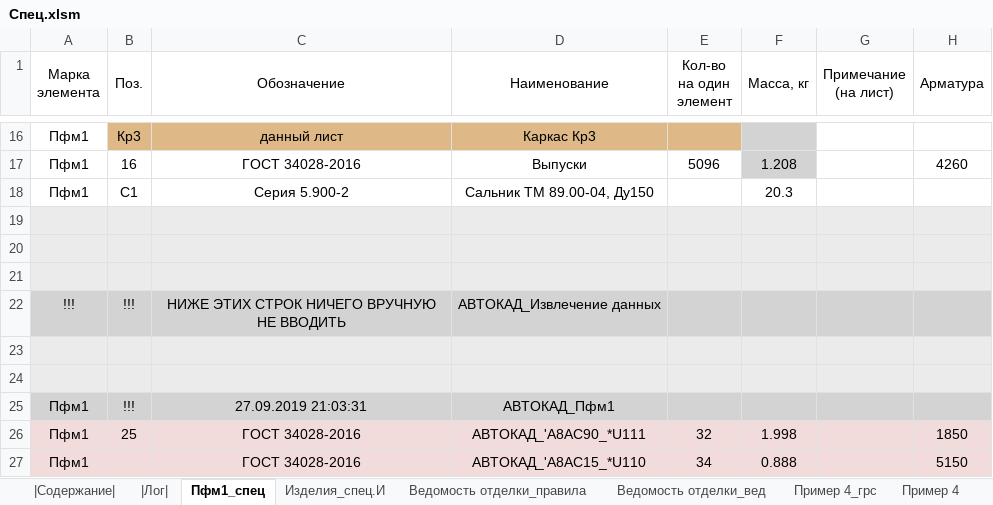
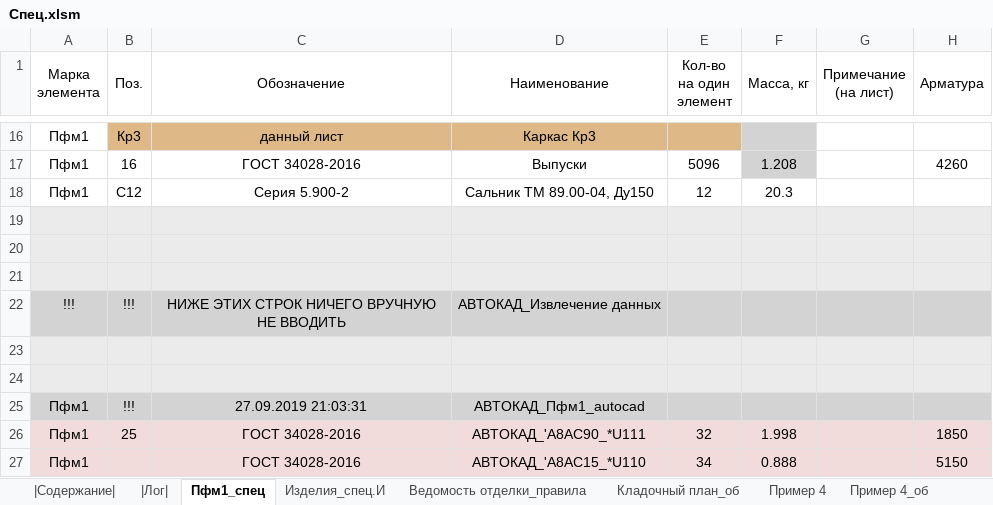
Before and after one commit to kuvbur/material-specification, an Excel workbook: Спец.xlsm, sheet Пфм1_спец, drawn as a sheet; only a part is shown, gaps mark what is left out; values as stored, in another font and other column widths than the file's, no borders; conditional formats not drawn; the diff names each change by its address in the sheet, - before the commit and + after, or states it on an @@ line.

```diff
--- a/Спец.xlsm (sheet Пфм1_спец)
+++ b/Спец.xlsm (sheet Пфм1_спец)
-sheet tab: Ведомость отделки_вед
-sheet tab: Пример 4_грс
+sheet tab: Кладочный план_об
-B18 (Поз.): С1
+B18 (Поз.): С12
-E18 (Кол-во на один элемент): (empty)
+E18 (Кол-во на один элемент): 12
-D25 (Наименование): АВТОКАД_Пфм1
+D25 (Наименование): АВТОКАД_Пфм1_autocad
```
Also changed, not shown: sheet |Лог|, sheet Пример 4_об, sheet Пример 4, sheet |Содержание|, sheet Пример 4_гр, other sheet tabs, 3 other files.
